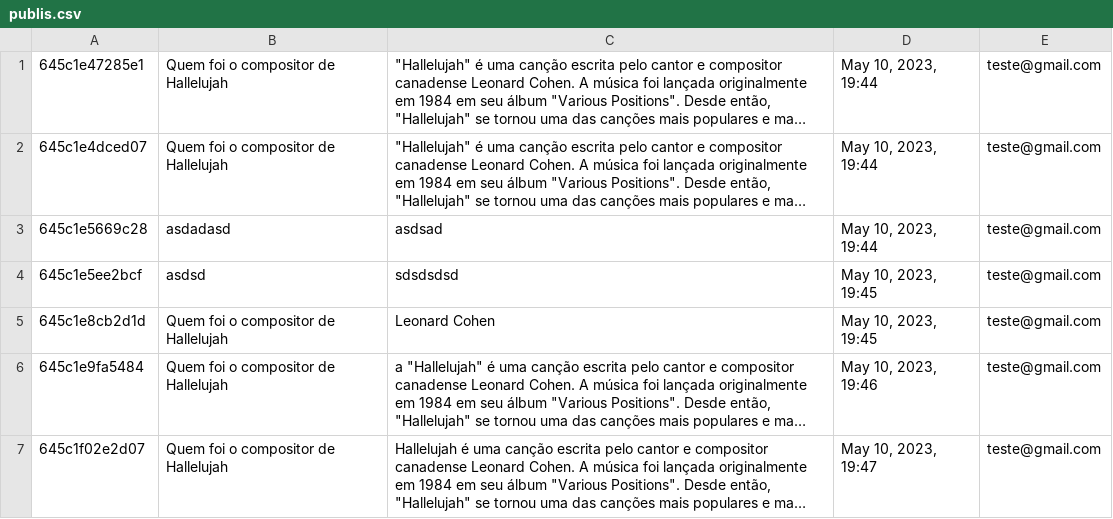
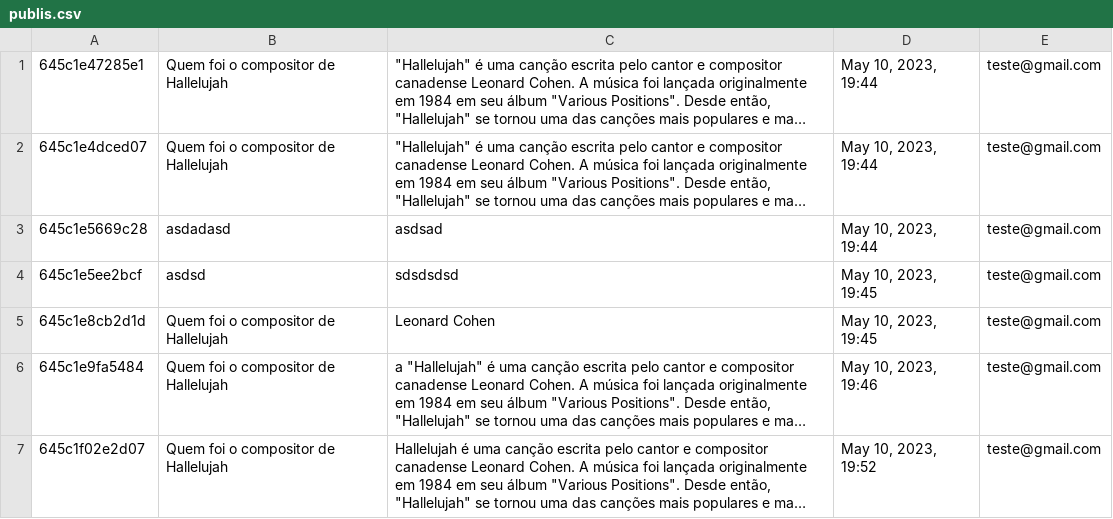
Before and after one commit to Cidyclay/projetoepratica, a CSV file: csv/publis.csv, drawn as a sheet; long unchanged cells end in …; the diff names each change by its address in the sheet, - before the commit and + after, or states it on an @@ line.

Commit message:
Update publis.csv

```diff
--- a/csv/publis.csv
+++ b/csv/publis.csv
-D7: May 10, 2023, 19:47
+D7: May 10, 2023, 19:52
```
